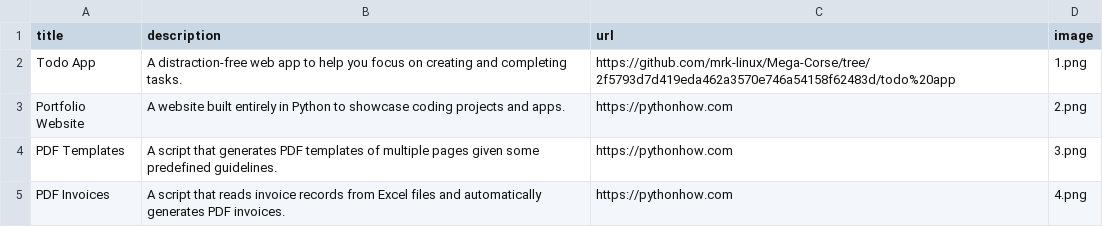
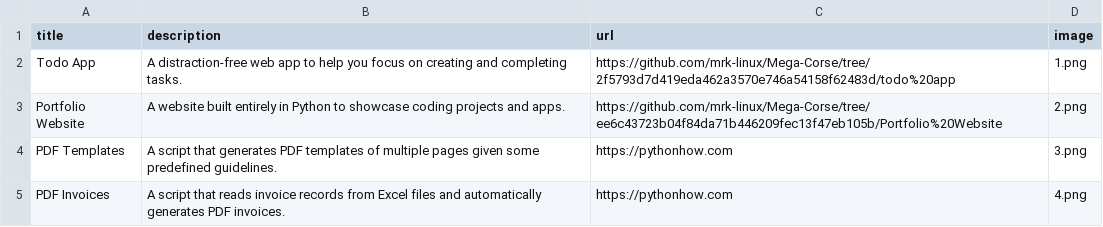
Before and after one commit to mrk-linux/Mega-Corse, a CSV file: Portfolio Website/data.csv, drawn as a sheet; only a part is shown.

Commit message:
update data.csv link

```diff
--- a/Portfolio Website/data.csv
+++ b/Portfolio Website/data.csv
@@ -2,3 +2,3 @@ title;description;url;image
 Todo App;A distraction-free web app to help you focus on creating and completing tasks.;https://github.com/mrk-linux/Mega-Corse/tree/2f5793d7d419eda462a3570e746a54158f62483d/todo%20app;1.png
-Portfolio Website;A website built entirely in Python to showcase coding projects and apps.;https://pythonhow.com;2.png
+Portfolio Website;A website built entirely in Python to showcase coding projects and apps.;https://github.com/mrk-linux/Mega-Corse/tree/ee6c43723b04f84da71b446209fec13f47eb105b/Portfolio%20Website;2.png
 PDF Templates;A script that generates PDF templates of multiple pages given some predefined guidelines.;https://pythonhow.com;3.png
```
Also changed, not shown: persian mega corse/وب سایت نمونه کارها/P_data.csv, 1 other file.
